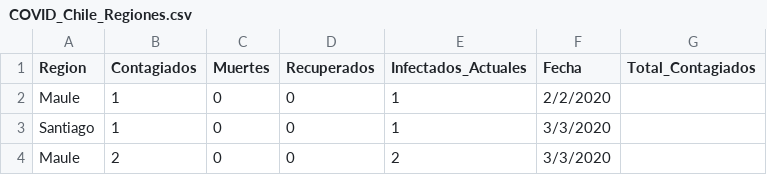
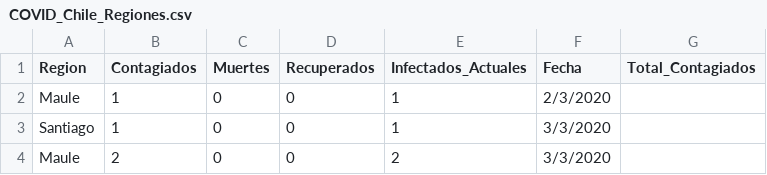
Before and after one commit to guille-c/COVID-19, a CSV file: data/COVID_Chile_Regiones.csv, drawn as a sheet; only a part is shown.

Commit message:
Fix data 2/2/2020 to 2/3/2020

```diff
--- a/data/COVID_Chile_Regiones.csv
+++ b/data/COVID_Chile_Regiones.csv
@@ -1,3 +1,3 @@
 Region,Contagiados,Muertes,Recuperados,Infectados_Actuales,Fecha,Total_Contagiados
-Maule,1,0,0,1,2/2/2020,
+Maule,1,0,0,1,2/3/2020,
 Santiago,1,0,0,1,3/3/2020,
```
